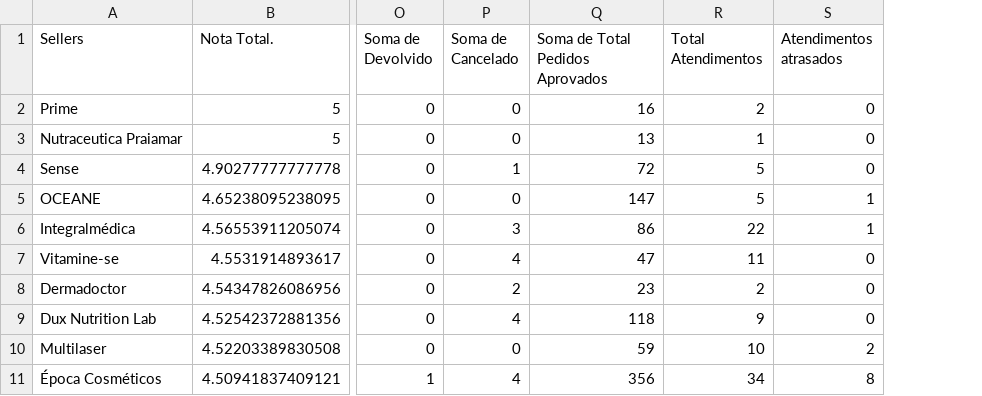
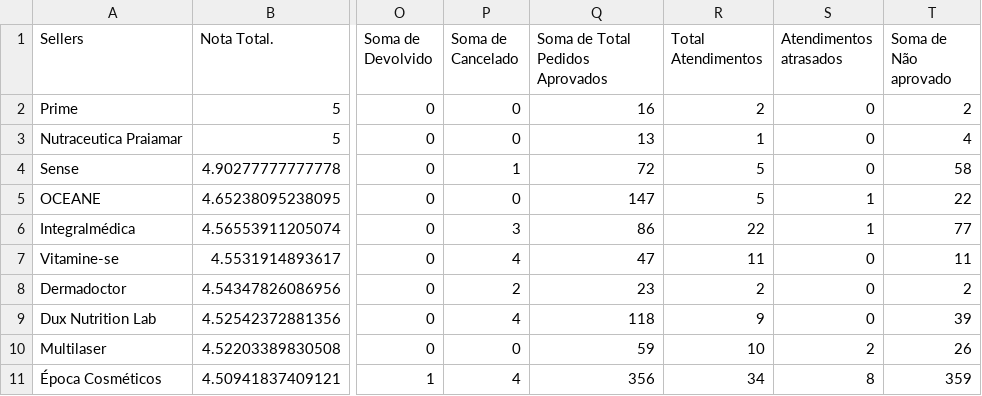
Before and after one commit to panvelinfinita/csv, a CSV file: sellernote.csv, drawn as a sheet; only a part is shown, gaps mark what is left out; the diff names each change by its address in the sheet, - before the commit and + after, or states it on an @@ line.

Commit message:
Update sellernote.csv

```diff
--- a/sellernote.csv
+++ b/sellernote.csv
+column T (Soma de Não aprovado), rows 2-11: 2 | 4 | 58 | 22 | 77 | 11 | 2 | 39 | 26 | 359
```
